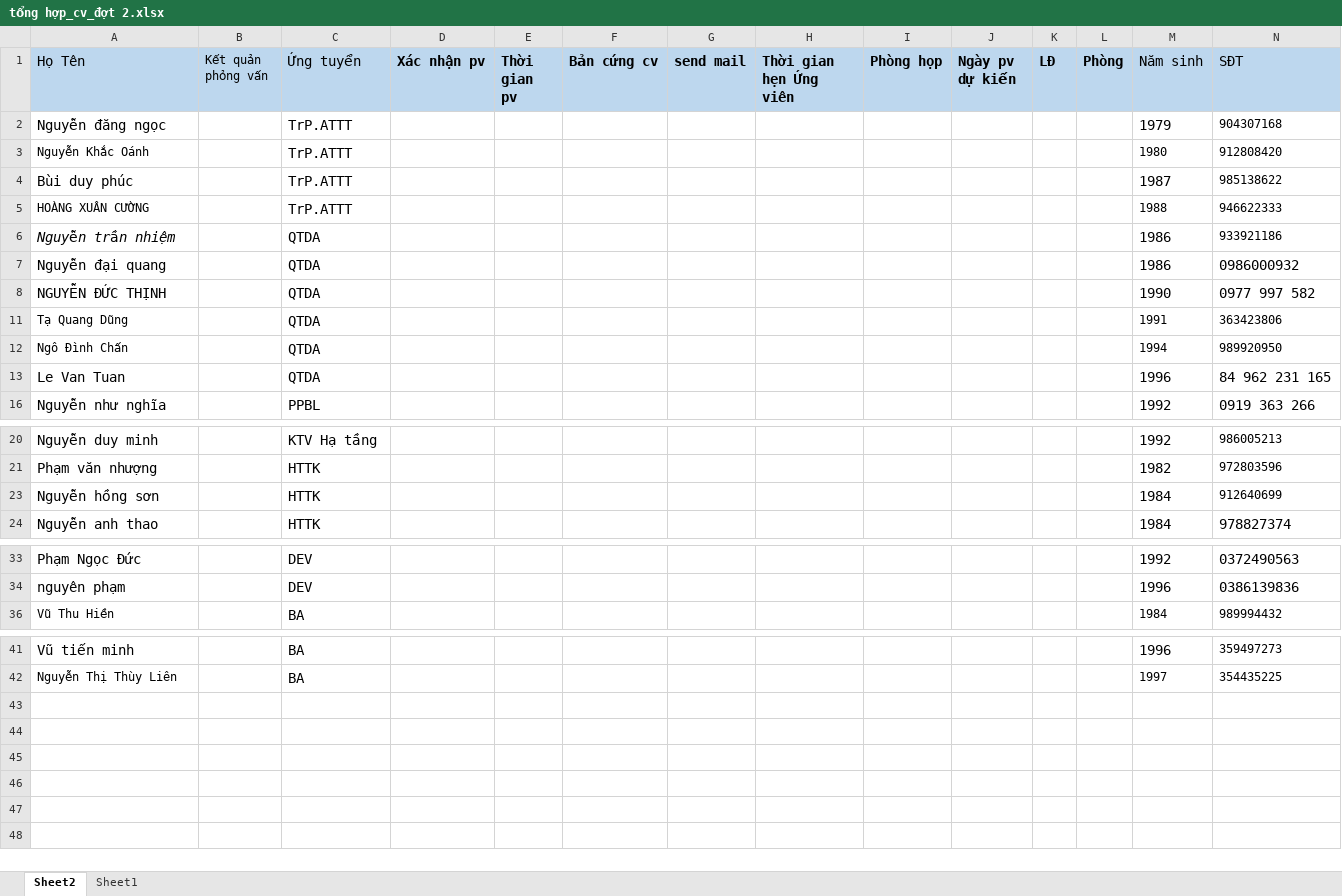
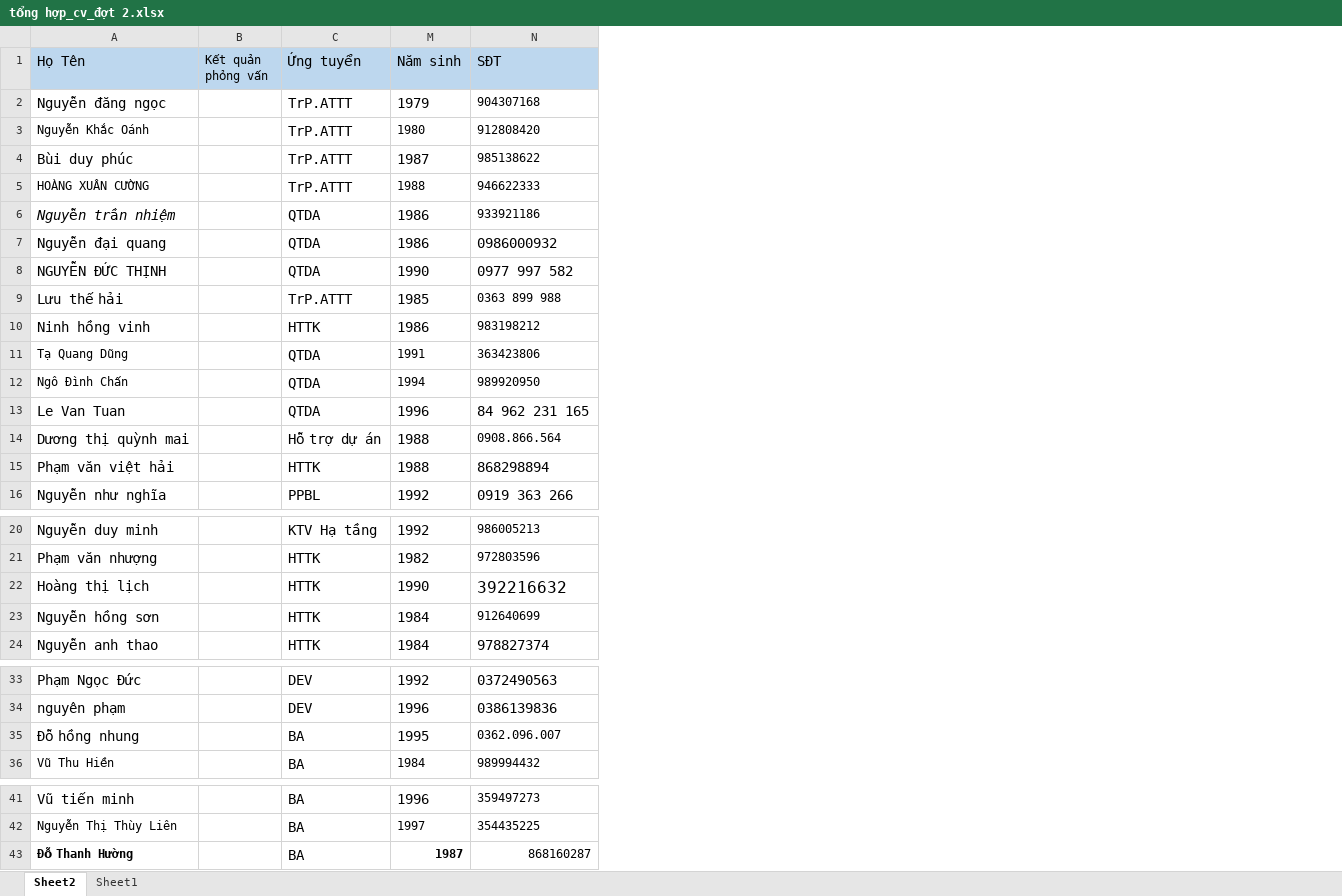
Before and after one commit to quangdd2710/CNTT.TuyenDung2019, an Excel workbook: tổng hợp_cv_đợt 2.xlsx, sheet Sheet2, drawn as a sheet; only a part is shown, gaps mark what is left out; values as stored, in another font and other column widths than the file's, no borders; removed rows and columns are numbered as before the commit, all else as after; rows hold the shown columns only; the diff names each change by its address in the sheet, - before the commit and + after, or states it on an @@ line.

```diff
--- a/tổng hợp_cv_đợt 2.xlsx (sheet Sheet2)
+++ b/tổng hợp_cv_đợt 2.xlsx (sheet Sheet2)
@@ column D (Xác nhận pv) hidden, empty @@
@@ column E (Thời gian pv) hidden, empty @@
@@ column F (Bản cứng cv) hidden, empty @@
@@ column G (send mail) hidden, empty @@
@@ column H (Thời gian hẹn Ứng viên) hidden, empty @@
@@ column I (Phòng họp) hidden, empty @@
@@ column J (Ngày pv dự kiến) hidden, empty @@
@@ column K (LĐ) hidden, empty @@
@@ column L (Phòng) hidden, empty @@
@@ row 9 unhidden: Lưu thế hải |  | TrP.ATTT | 1985 | 0363 899 988 @@
@@ row 10 unhidden: Ninh hồng vinh |  | HTTK | 1986 | 983198212 @@
@@ row 14 unhidden: Dương thị quỳnh mai |  | Hỗ trợ dự án | 1988 | 0908.866.564 @@
@@ row 15 unhidden: Phạm văn việt hải |  | HTTK | 1988 | 868298894 @@
@@ row 22 unhidden: Hoàng thị lịch |  | HTTK | 1990 | 392216632 @@
@@ row 35 unhidden: Đỗ hồng nhung |  | BA | 1995 | 0362.096.007 @@
+row 43: Đỗ Thanh Hường |  | BA | 1987 | 868160287
```
Also changed, not shown: sheet Sheet1, hidden cells, hồ sơ_đợt 1/tổng hợp_cv.xlsx, 29 other files.
